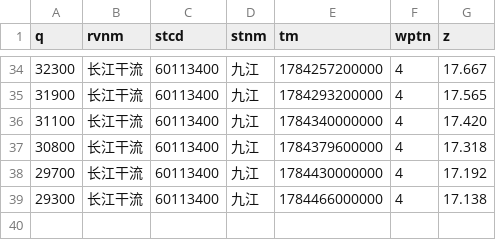
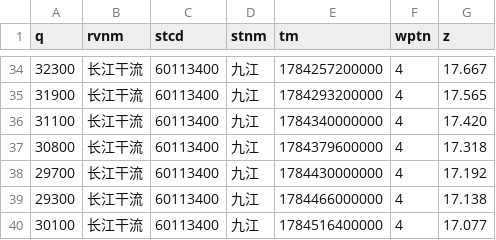
Before and after one commit to cadier-zhou/LongRiver, a CSV file: data/2026-07/长江干流_九江.csv, drawn as a sheet; only a part is shown, gaps mark what is left out; the diff names each change by its address in the sheet, - before the commit and + after, or states it on an @@ line.

```diff
--- a/data/2026-07/长江干流_九江.csv
+++ b/data/2026-07/长江干流_九江.csv
+row 40: 30100 | 长江干流 | 60113400 | 九江 | 1784516400000 | 4 | 17.077
```
Also changed, not shown: data/2026-07/汉江_丹江口水库.csv, data/2026-07/洞庭湖湖口_七里山.csv, 12 other files.
